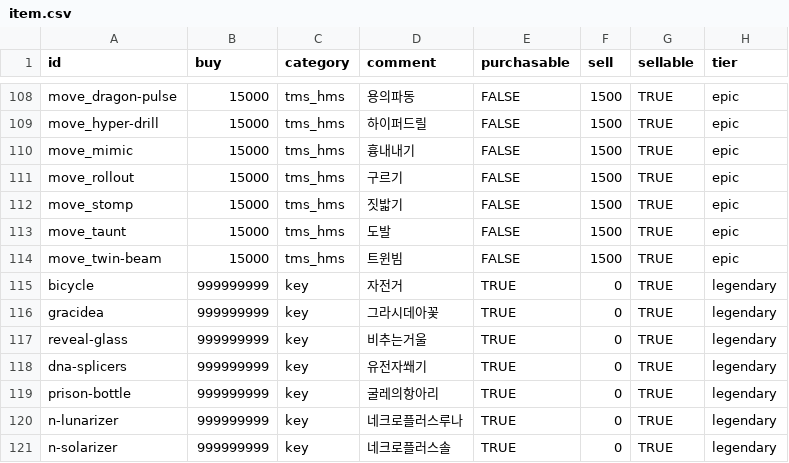
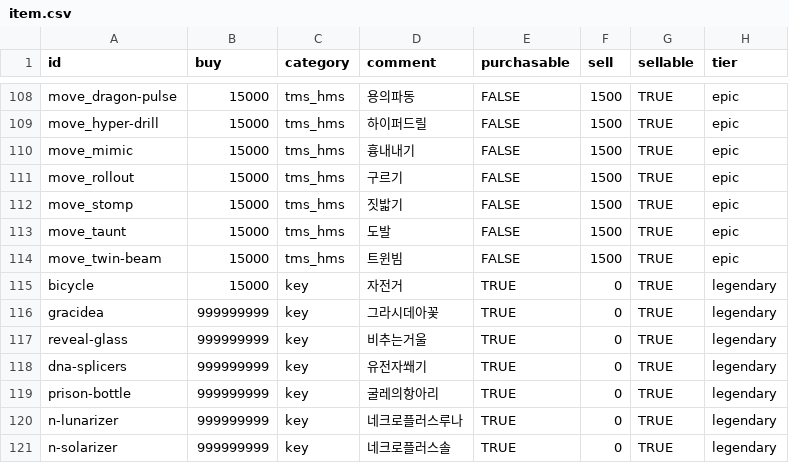
Before and after one commit to poposafari/server, a CSV file: lib/master/item.csv, drawn as a sheet; only a part is shown, gaps mark what is left out.

Commit message:
chore(shared): lower bicycle buy price to 15000

```diff
--- a/lib/master/item.csv
+++ b/lib/master/item.csv
@@ -114,3 +114,3 @@ move_taunt,15000,tms_hms,도발,FALSE,1500,TRUE,epic
 move_twin-beam,15000,tms_hms,트윈빔,FALSE,1500,TRUE,epic
-bicycle,999999999,key,자전거,TRUE,0,TRUE,legendary
+bicycle,15000,key,자전거,TRUE,0,TRUE,legendary
 gracidea,999999999,key,그라시데아꽃,TRUE,0,TRUE,legendary
```
